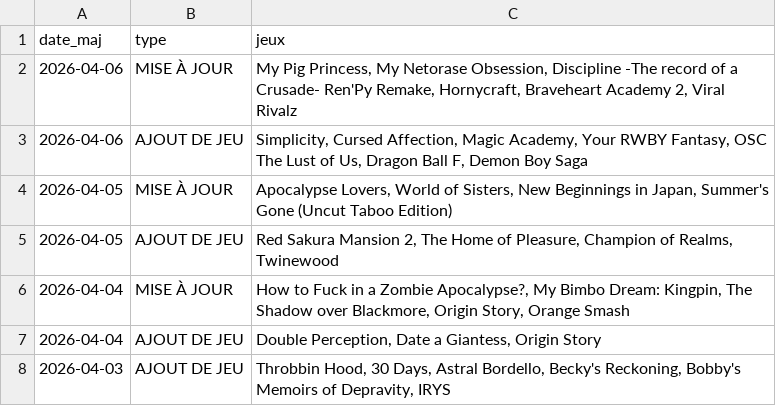
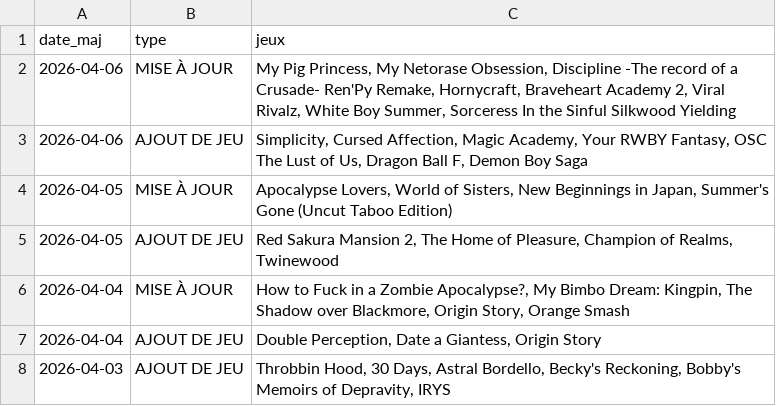
Before and after one commit to TheBlackCat47/F95_Game_Translate_FR, a CSV file: data/maj.csv, drawn as a sheet; only a part is shown.

```diff
--- a/data/maj.csv
+++ b/data/maj.csv
@@ -1,3 +1,3 @@
 date_maj,type,jeux
-2026-04-06,MISE À JOUR,"My Pig Princess,  My Netorase Obsession,  Discipline -The record of a Crusade- Ren'Py Remake,  Hornycraft,  Braveheart Academy 2,  Viral Rivalz"
+2026-04-06,MISE À JOUR,"My Pig Princess,  My Netorase Obsession,  Discipline -The record of a Crusade- Ren'Py Remake,  Hornycraft,  Braveheart Academy 2,  Viral Rivalz,  White Boy Summer,  Sorceress In the Sinful Silkwood Yielding"
 2026-04-06,AJOUT DE JEU,"Simplicity,  Cursed Affection,  Magic Academy,  Your RWBY Fantasy,  OSC The Lust of Us,  Dragon Ball F,  Demon Boy Saga"
```
Also changed, not shown: data/jeux.csv, 8 other files.
